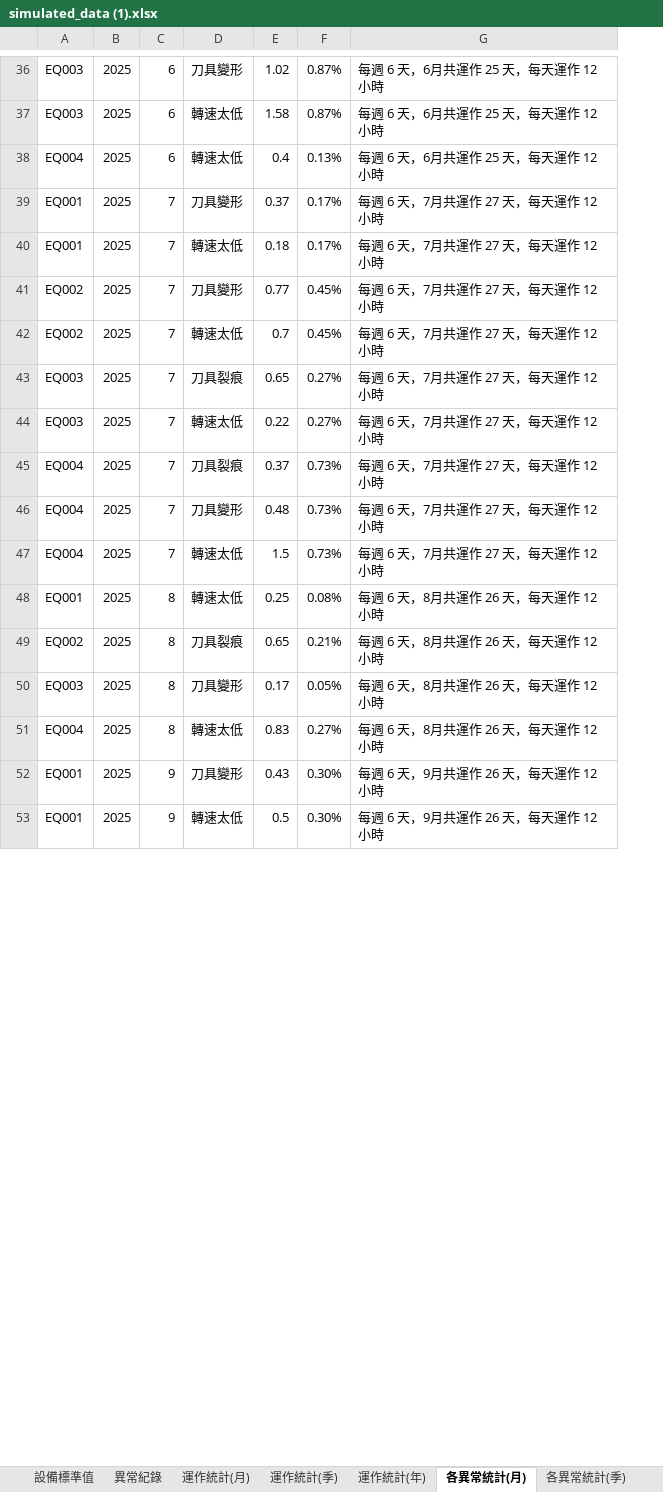
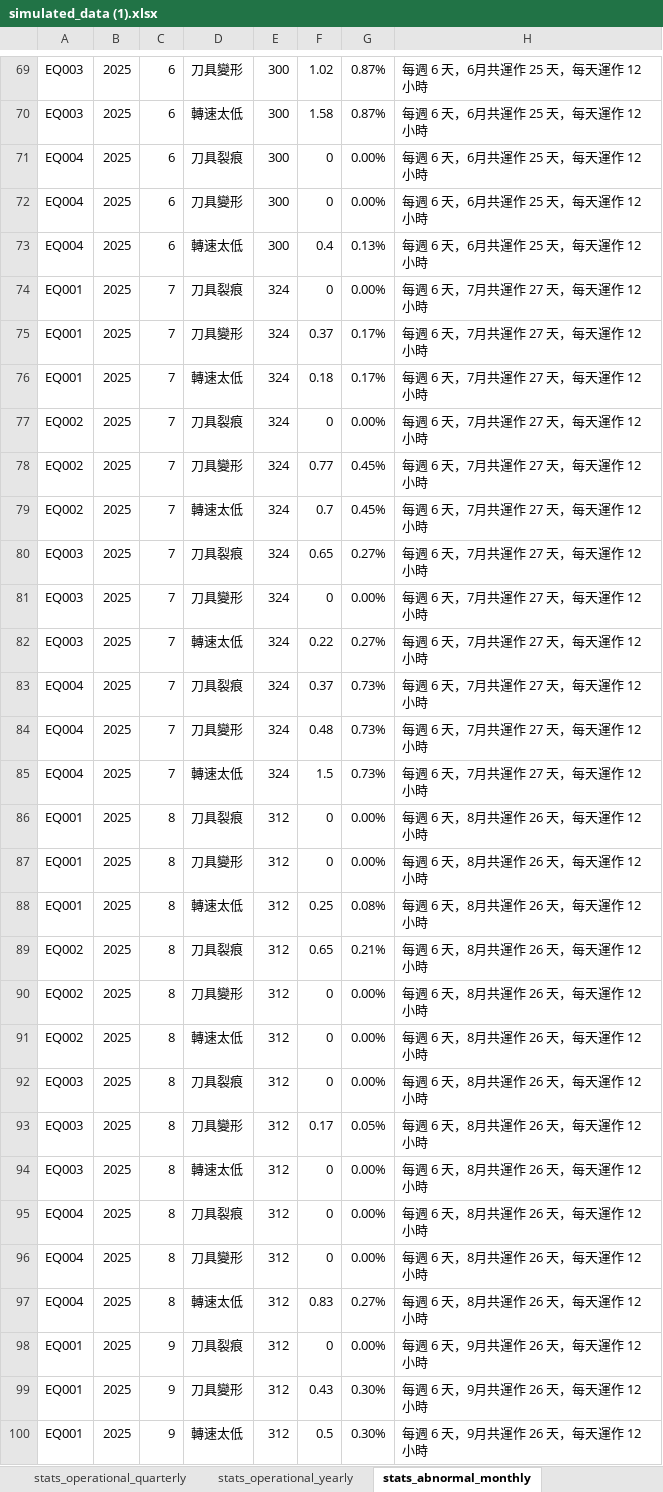
Before and after one commit to XuQingTW/capstone-project, an Excel workbook: data/simulated_data (1).xlsx, sheet stats_abnormal_monthly, drawn as a sheet; only a part is shown, gaps mark what is left out; values as stored, in another font and other column widths than the file's, no borders; the diff covers the shown part only; the diff names each change by its address in the sheet, - before the commit and + after, or states it on an @@ line.

Commit message:
chore(simulated_data (1)):整合欄位成英文，刪除非腳本輸入的表單

```diff
--- a/data/simulated_data (1).xlsx (sheet stats_abnormal_monthly)
+++ b/data/simulated_data (1).xlsx (sheet stats_abnormal_monthly)
-sheet tab: 運作統計(季)
+sheet tab: stats_operational_quarterly
-sheet tab: 運作統計(年)
+sheet tab: stats_operational_yearly
-sheet tab: 各異常統計(月)
+sheet tab: stats_abnormal_monthly
+column E, rows 69-70: 300 | 300; row 73: 300; rows 75-76: 324 | 324; rows 78-80: all 324; rows 82-85: all 324; rows 88-89: 312 | 312; row 93: 312; row 97: 312; rows 99-100: 312 | 312
+row 71: EQ004 | 2025 | 6 | 刀具裂痕 | 300 | 0 | 0.00% | 每週 6 天，6月共運作 25 天，每天運作 12 小時
+row 72: EQ004 | 2025 | 6 | 刀具變形 | 300 | 0 | 0.00% | 每週 6 天，6月共運作 25 天，每天運作 12 小時
+row 74: EQ001 | 2025 | 7 | 刀具裂痕 | 324 | 0 | 0.00% | 每週 6 天，7月共運作 27 天，每天運作 12 小時
+row 77: EQ002 | 2025 | 7 | 刀具裂痕 | 324 | 0 | 0.00% | 每週 6 天，7月共運作 27 天，每天運作 12 小時
+row 81: EQ003 | 2025 | 7 | 刀具變形 | 324 | 0 | 0.00% | 每週 6 天，7月共運作 27 天，每天運作 12 小時
+row 86: EQ001 | 2025 | 8 | 刀具裂痕 | 312 | 0 | 0.00% | 每週 6 天，8月共運作 26 天，每天運作 12 小時
+row 87: EQ001 | 2025 | 8 | 刀具變形 | 312 | 0 | 0.00% | 每週 6 天，8月共運作 26 天，每天運作 12 小時
+row 90: EQ002 | 2025 | 8 | 刀具變形 | 312 | 0 | 0.00% | 每週 6 天，8月共運作 26 天，每天運作 12 小時
+row 91: EQ002 | 2025 | 8 | 轉速太低 | 312 | 0 | 0.00% | 每週 6 天，8月共運作 26 天，每天運作 12 小時
+row 92: EQ003 | 2025 | 8 | 刀具裂痕 | 312 | 0 | 0.00% | 每週 6 天，8月共運作 26 天，每天運作 12 小時
+row 94: EQ003 | 2025 | 8 | 轉速太低 | 312 | 0 | 0.00% | 每週 6 天，8月共運作 26 天，每天運作 12 小時
+row 95: EQ004 | 2025 | 8 | 刀具裂痕 | 312 | 0 | 0.00% | 每週 6 天，8月共運作 26 天，每天運作 12 小時
+row 96: EQ004 | 2025 | 8 | 刀具變形 | 312 | 0 | 0.00% | 每週 6 天，8月共運作 26 天，每天運作 12 小時
+row 98: EQ001 | 2025 | 9 | 刀具裂痕 | 312 | 0 | 0.00% | 每週 6 天，9月共運作 26 天，每天運作 12 小時
```
Also changed, not shown: 53 added rows and 1 removed row elsewhere in this sheet, sheet stats_abnormal_quarterly, sheet stats_abnormal_yearly, sheet stats_operational_quarterly, sheet stats_operational_monthly, sheet error_logs, sheet stats_operational_yearly, 3 more sheets, other sheet tabs.
